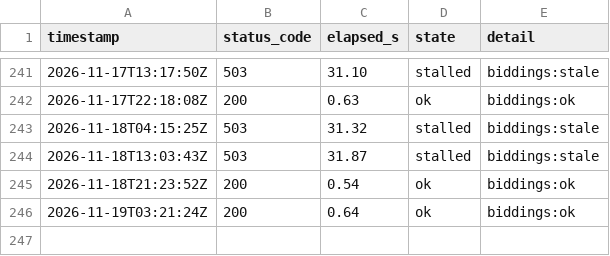
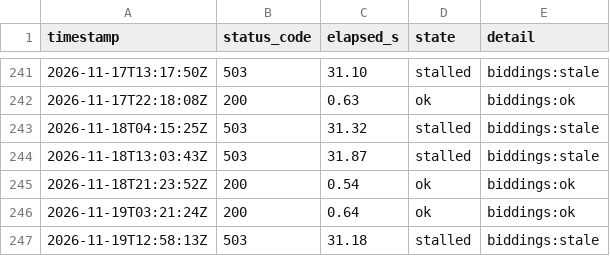
Before and after one commit to lee-sj/monitor, a CSV file: data/paper-biddings.csv, drawn as a sheet; only a part is shown, gaps mark what is left out; the diff names each change by its address in the sheet, - before the commit and + after, or states it on an @@ line.

```diff
--- a/data/paper-biddings.csv
+++ b/data/paper-biddings.csv
+row 247: 2026-11-19T12:58:13Z | 503 | 31.18 | stalled | biddings:stale
```
Also changed, not shown: data/paper-pre-spec.csv, data/paper.csv, 1 other file.
